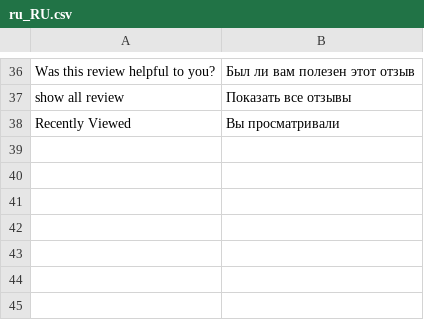
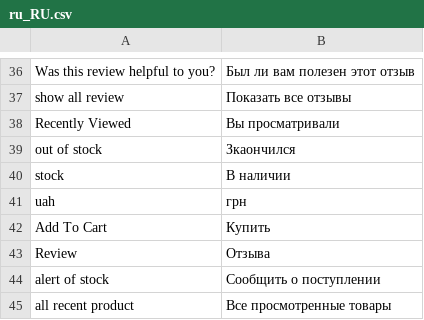
Before and after one commit to vlromaniuk/SmileOSS_TestTask, a CSV file: app/design/frontend/autoSound/default/i18n/ru_RU.csv, drawn as a sheet; only a part is shown, gaps mark what is left out.

```diff
--- a/app/design/frontend/autoSound/default/i18n/ru_RU.csv
+++ b/app/design/frontend/autoSound/default/i18n/ru_RU.csv
@@ -38 +38,8 @@
 "Recently Viewed", "Вы просматривали"
+"out of stock", "Зкаончился"
+"stock", "В наличии"
+"uah", "грн"
+"Add To Cart", "Купить"
+"Review", "Отзыва"
+"alert of stock", "Сообщить о поступлении"
+"all recent product", "Все просмотренные товары"
```
Also changed, not shown: 18 other files.
